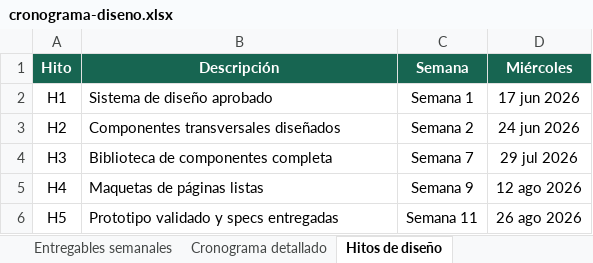
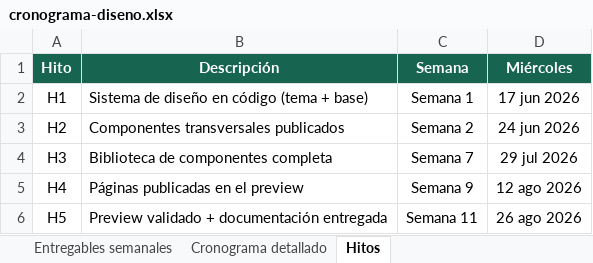
Before and after one commit to elozano-arch/intranet-cgn, an Excel workbook: docs/cronograma-diseno.xlsx, sheet Hitos, drawn as a sheet; values as stored, in another font and other column widths than the file's, no borders; the diff names each change by its address in the sheet, - before the commit and + after, or states it on an @@ line.

```diff
--- a/docs/cronograma-diseno.xlsx (sheet Hitos)
+++ b/docs/cronograma-diseno.xlsx (sheet Hitos)
-sheet tab: Hitos de diseño
+sheet tab: Hitos
-B2 (Descripción): Sistema de diseño aprobado
+B2 (Descripción): Sistema de diseño en código (tema + base)
-B3 (Descripción): Componentes transversales diseñados
+B3 (Descripción): Componentes transversales publicados
-B5 (Descripción): Maquetas de páginas listas
+B5 (Descripción): Páginas publicadas en el preview
-B6 (Descripción): Prototipo validado y specs entregadas
+B6 (Descripción): Preview validado + documentación entregada
```
Also changed, not shown: sheet Cronograma detallado, sheet Entregables semanales, 1 other file.
